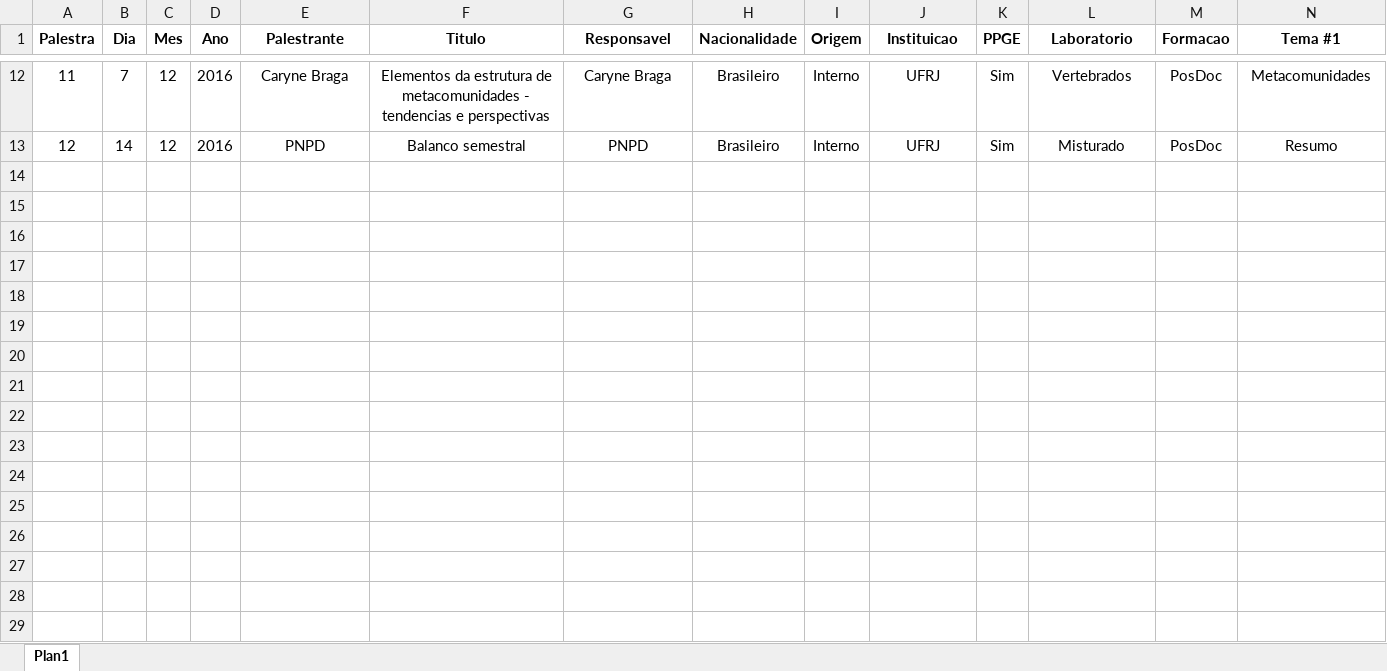
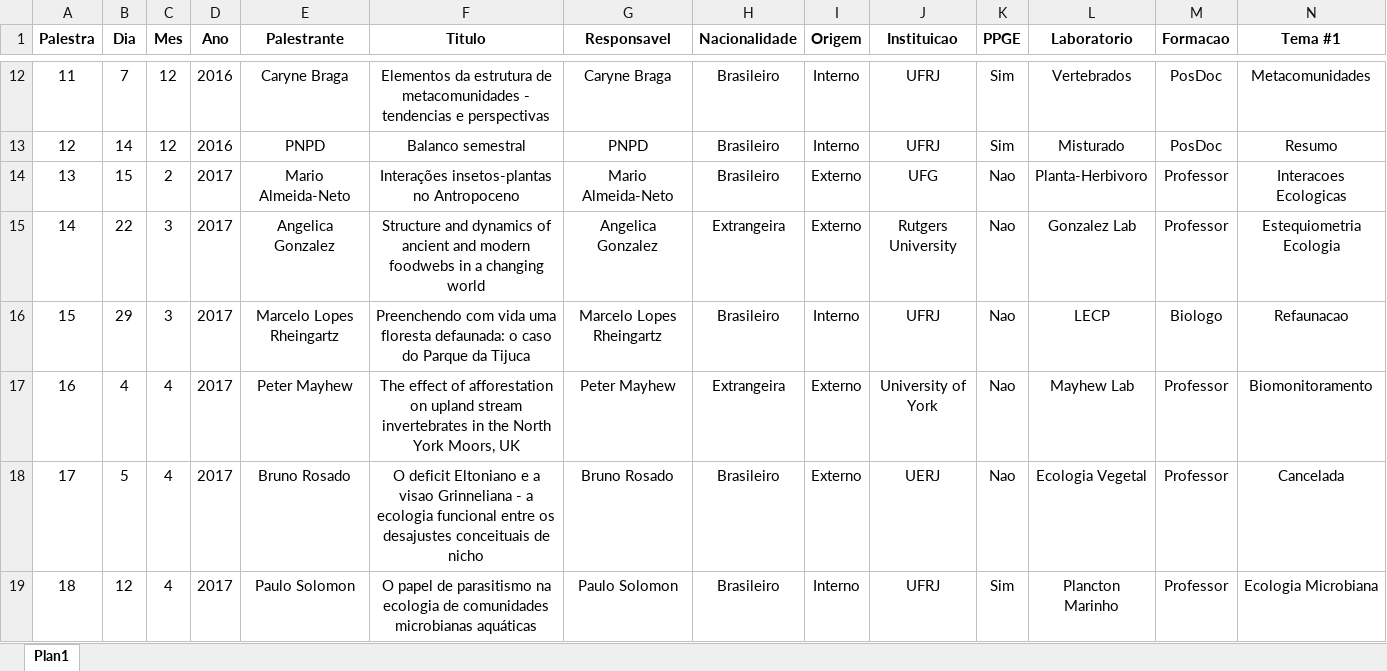
Before and after one commit to nacmarino/palestrasppge, an Excel workbook: data/raw data/Lista de Palestras.xlsx, sheet Plan1, drawn as a sheet; only a part is shown, gaps mark what is left out; values as stored, in another font and other column widths than the file's, no borders; rows hold the shown columns only; the diff names each change by its address in the sheet, - before the commit and + after, or states it on an @@ line.

Commit message:
adicionando outras tabelas

```diff
--- a/data/raw data/Lista de Palestras.xlsx (sheet Plan1)
+++ b/data/raw data/Lista de Palestras.xlsx (sheet Plan1)
+row 14: 13 | 15 | 2 | 2017 | Mario Almeida-Neto | Interações insetos-plantas no Antropoceno | Mario Almeida-Neto | Brasileiro | Externo | UFG | Nao | Planta-Herbivoro | Professor | Interacoes Ecologicas
+row 15: 14 | 22 | 3 | 2017 | Angelica Gonzalez | Structure and dynamics of ancient and modern foodwebs in a changing world | Angelica Gonzalez | Extrangeira | Externo | Rutgers University | Nao | Gonzalez Lab | Professor | Estequiometria Ecologia
+row 16: 15 | 29 | 3 | 2017 | Marcelo Lopes Rheingartz | Preenchendo com vida uma floresta defaunada: o caso do Parque da Tijuca | Marcelo Lopes Rheingartz | Brasileiro | Interno | UFRJ | Nao | LECP | Biologo | Refaunacao
+row 17: 16 | 4 | 4 | 2017 | Peter Mayhew | The effect of afforestation on upland stream invertebrates in the North York Moors, UK | Peter Mayhew | Extrangeira | Externo | University of York | Nao | Mayhew Lab | Professor | Biomonitoramento
+row 18: 17 | 5 | 4 | 2017 | Bruno Rosado | O deficit Eltoniano e a visao Grinneliana - a ecologia funcional entre os desajustes conceituais de nicho | Bruno Rosado | Brasileiro | Externo | UERJ | Nao | Ecologia Vegetal | Professor | Cancelada
+row 19: 18 | 12 | 4 | 2017 | Paulo Solomon | O papel de parasitismo na ecologia de comunidades microbianas aquáticas | Paulo Solomon | Brasileiro | Interno | UFRJ | Sim | Plancton Marinho | Professor | Ecologia Microbiana
```
